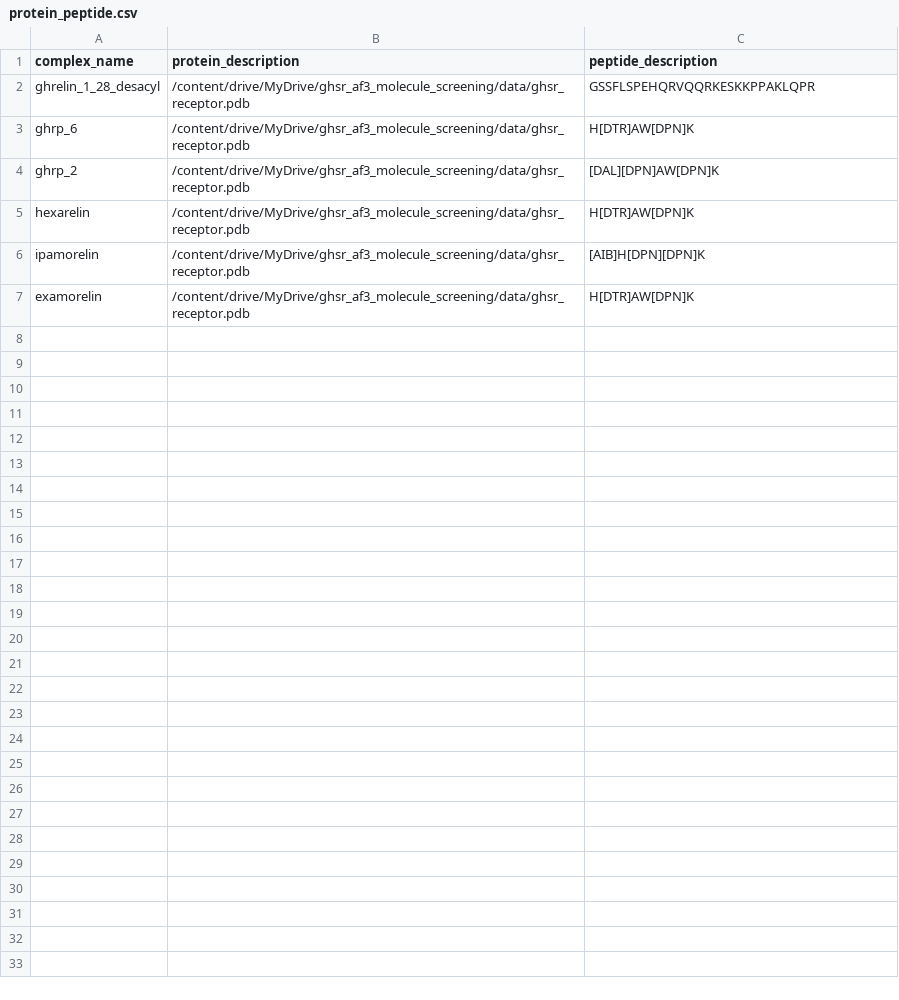
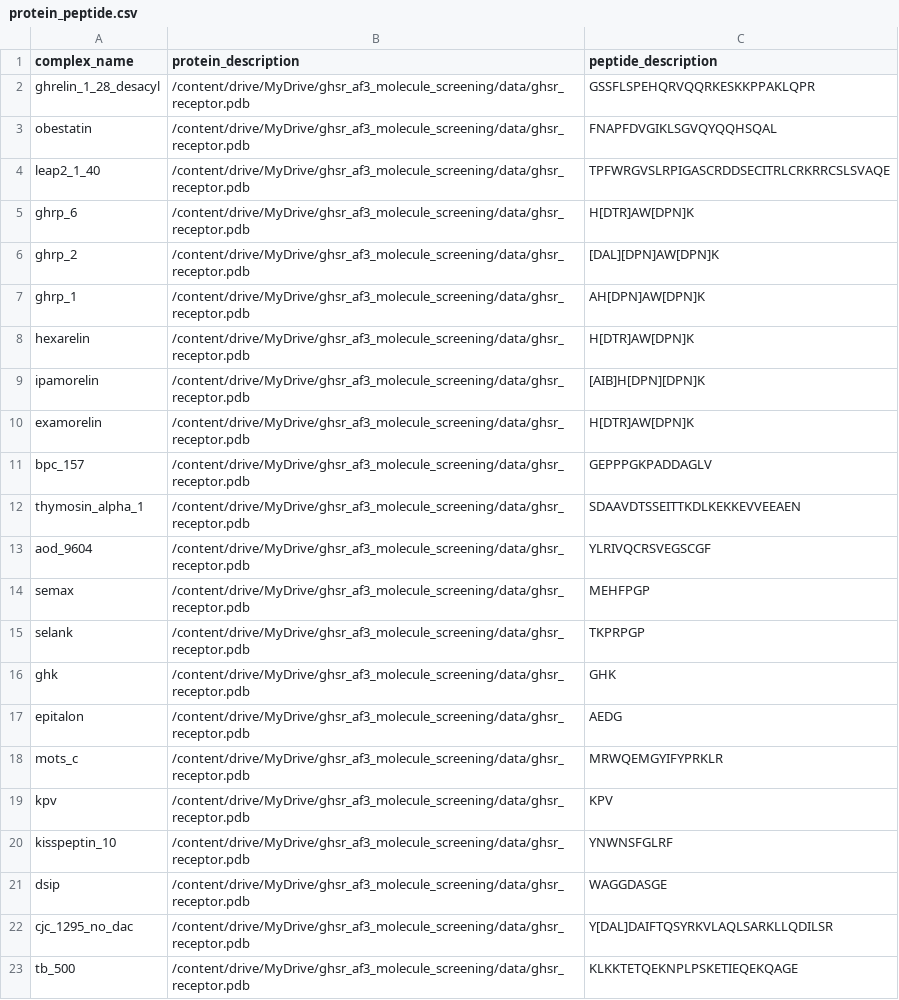
Before and after one commit to 2000calories/ghsr_af3_molecule_screening, a CSV file: inputs_rapidock/protein_peptide.csv, drawn as a sheet; the diff names each change by its address in the sheet, - before the commit and + after, or states it on an @@ line.

```diff
--- a/inputs_rapidock/protein_peptide.csv
+++ b/inputs_rapidock/protein_peptide.csv
+row 3: obestatin | /content/drive/MyDrive/ghsr_af3_molecule_screening/data/ghsr_receptor.pdb | FNAPFDVGIKLSGVQYQQHSQAL
+row 4: leap2_1_40 | /content/drive/MyDrive/ghsr_af3_molecule_screening/data/ghsr_receptor.pdb | TPFWRGVSLRPIGASCRDDSECITRLCRKRRCSLSVAQE
+row 7: ghrp_1 | /content/drive/MyDrive/ghsr_af3_molecule_screening/data/ghsr_receptor.pdb | AH[DPN]AW[DPN]K
+row 11: bpc_157 | /content/drive/MyDrive/ghsr_af3_molecule_screening/data/ghsr_receptor.pdb | GEPPPGKPADDAGLV
+row 12: thymosin_alpha_1 | /content/drive/MyDrive/ghsr_af3_molecule_screening/data/ghsr_receptor.pdb | SDAAVDTSSEITTKDLKEKKEVVEEAEN
+row 13: aod_9604 | /content/drive/MyDrive/ghsr_af3_molecule_screening/data/ghsr_receptor.pdb | YLRIVQCRSVEGSCGF
+row 14: semax | /content/drive/MyDrive/ghsr_af3_molecule_screening/data/ghsr_receptor.pdb | MEHFPGP
+row 15: selank | /content/drive/MyDrive/ghsr_af3_molecule_screening/data/ghsr_receptor.pdb | TKPRPGP
+row 16: ghk | /content/drive/MyDrive/ghsr_af3_molecule_screening/data/ghsr_receptor.pdb | GHK
+row 17: epitalon | /content/drive/MyDrive/ghsr_af3_molecule_screening/data/ghsr_receptor.pdb | AEDG
+row 18: mots_c | /content/drive/MyDrive/ghsr_af3_molecule_screening/data/ghsr_receptor.pdb | MRWQEMGYIFYPRKLR
+row 19: kpv | /content/drive/MyDrive/ghsr_af3_molecule_screening/data/ghsr_receptor.pdb | KPV
+row 20: kisspeptin_10 | /content/drive/MyDrive/ghsr_af3_molecule_screening/data/ghsr_receptor.pdb | YNWNSFGLRF
+row 21: dsip | /content/drive/MyDrive/ghsr_af3_molecule_screening/data/ghsr_receptor.pdb | WAGGDASGE
+row 22: cjc_1295_no_dac | /content/drive/MyDrive/ghsr_af3_molecule_screening/data/ghsr_receptor.pdb | Y[DAL]DAIFTQSYRKVLAQLSARKLLQDILSR
+row 23: tb_500 | /content/drive/MyDrive/ghsr_af3_molecule_screening/data/ghsr_receptor.pdb | KLKKTETQEKNPLPSKETIEQEKQAGE
```
Also changed, not shown: data/ligand_library.csv, 1 other file.
